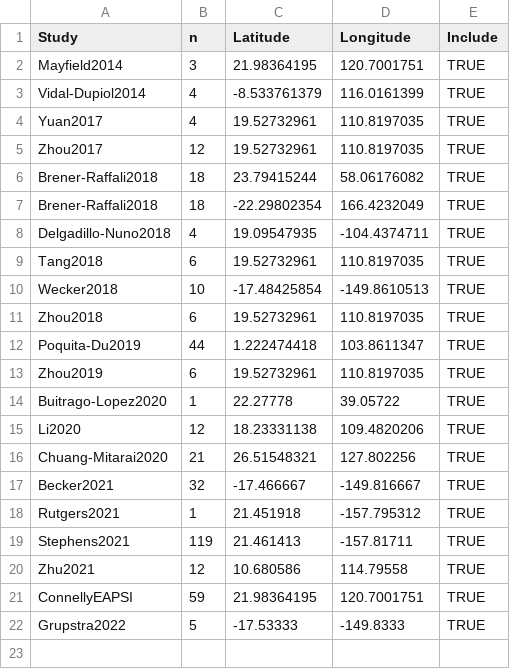
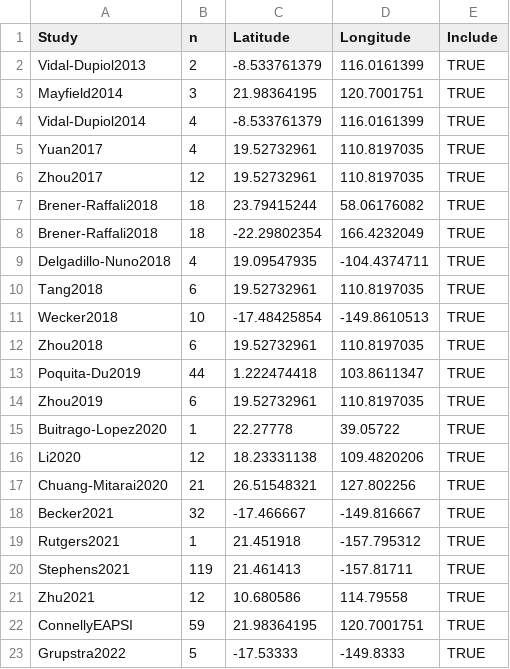
Before and after one commit to michaeltconnelly/MetaPocillopora, a CSV file: data/StudyGeography.csv, drawn as a sheet; the diff names each change by its address in the sheet, - before the commit and + after, or states it on an @@ line.

Commit message:
update metadata to include Vidal-Dupiol 2013, remove redundant job files

```diff
--- a/data/StudyGeography.csv
+++ b/data/StudyGeography.csv
+row 2: Vidal-Dupiol2013 | 2 | -8.533761379 | 116.0161399 | TRUE
```
Also changed, not shown: 23 other files.
